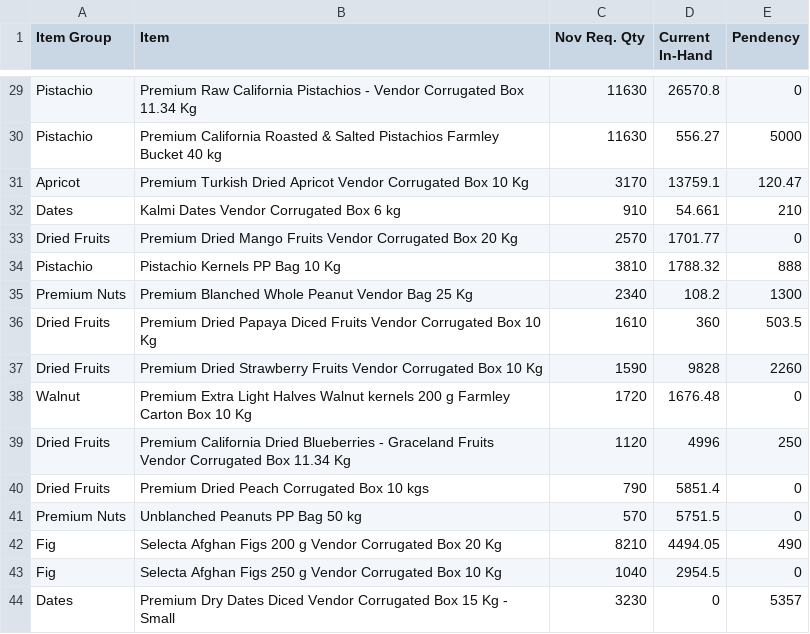
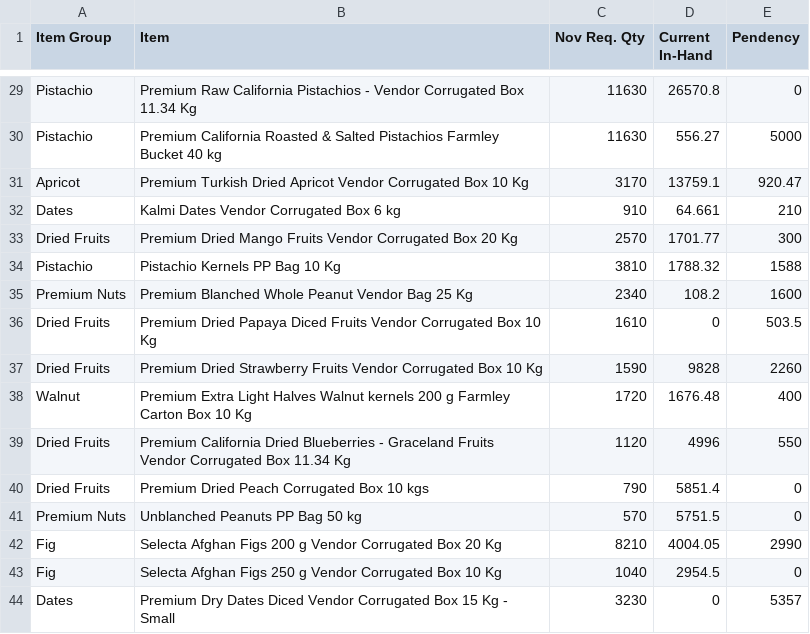
Before and after one commit to karan280102-jpg/rpc-tracker, a CSV file: data/Projection Qty.csv, drawn as a sheet; only a part is shown, gaps mark what is left out; the diff covers the shown part only.

```diff
--- a/data/Projection Qty.csv
+++ b/data/Projection Qty.csv
@@ -30,14 +30,14 @@
 "Pistachio","Premium California Roasted & Salted Pistachios Farmley Bucket 40 kg","11630","556.27","5000"
-"Apricot","Premium Turkish Dried Apricot Vendor Corrugated Box 10 Kg","3170","13759.1","120.47"
-"Dates","Kalmi Dates Vendor Corrugated Box 6 kg","910","54.661","210"
-"Dried Fruits","Premium Dried Mango Fruits Vendor Corrugated Box 20 Kg","2570","1701.77","0"
-"Pistachio","Pistachio Kernels PP Bag 10 Kg","3810","1788.32","888"
-"Premium Nuts","Premium Blanched Whole Peanut Vendor Bag 25 Kg","2340","108.2","1300"
-"Dried Fruits","Premium Dried Papaya Diced Fruits Vendor Corrugated Box 10 Kg","1610","360","503.5"
+"Apricot","Premium Turkish Dried Apricot Vendor Corrugated Box 10 Kg","3170","13759.1","920.47"
+"Dates","Kalmi Dates Vendor Corrugated Box 6 kg","910","64.661","210"
+"Dried Fruits","Premium Dried Mango Fruits Vendor Corrugated Box 20 Kg","2570","1701.77","300"
+"Pistachio","Pistachio Kernels PP Bag 10 Kg","3810","1788.32","1588"
+"Premium Nuts","Premium Blanched Whole Peanut Vendor Bag 25 Kg","2340","108.2","1600"
+"Dried Fruits","Premium Dried Papaya Diced Fruits Vendor Corrugated Box 10 Kg","1610","0","503.5"
 "Dried Fruits","Premium Dried Strawberry Fruits Vendor Corrugated Box 10 Kg","1590","9828","2260"
-"Walnut","Premium Extra Light Halves Walnut kernels 200 g Farmley Carton Box 10 Kg","1720","1676.48","0"
-"Dried Fruits","Premium California Dried Blueberries - Graceland Fruits Vendor Corrugated Box 11.34 Kg","1120","4996","250"
+"Walnut","Premium Extra Light Halves Walnut kernels 200 g Farmley Carton Box 10 Kg","1720","1676.48","400"
+"Dried Fruits","Premium California Dried Blueberries - Graceland Fruits Vendor Corrugated Box 11.34 Kg","1120","4996","550"
 "Dried Fruits","Premium Dried Peach Corrugated Box 10 kgs","790","5851.4","0"
 "Premium Nuts","Unblanched Peanuts PP Bag 50 kg","570","5751.5","0"
-"Fig","Selecta Afghan Figs 200 g Vendor Corrugated Box 20 Kg","8210","4494.05","490"
+"Fig","Selecta Afghan Figs 200 g Vendor Corrugated Box 20 Kg","8210","4004.05","2990"
 "Fig","Selecta Afghan Figs 250 g Vendor Corrugated Box 10 Kg","1040","2954.5","0"
```
Also changed, not shown: 23 edited cells elsewhere in this file, data/MR.csv, 1 other file.
